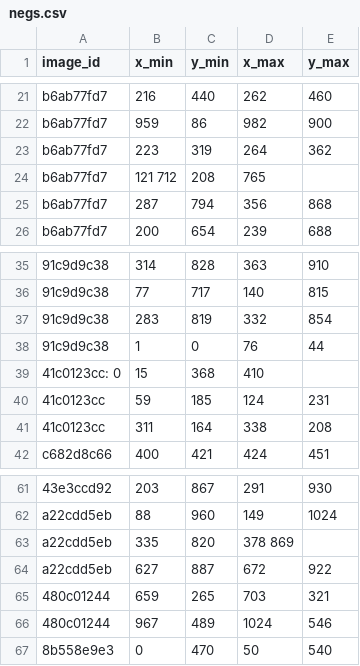
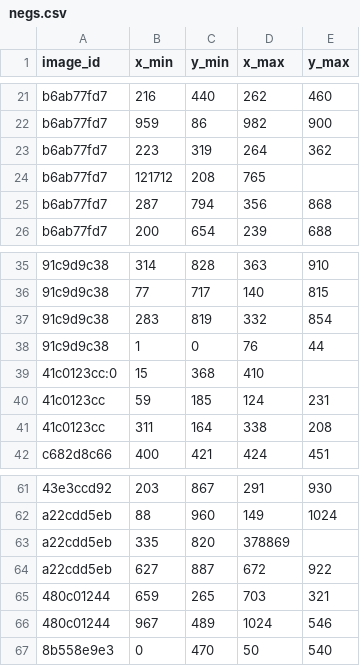
Before and after one commit to covid19-specialist/ssd.pytorch, a CSV file: negs.csv, drawn as a sheet; only a part is shown, gaps mark what is left out; the diff names each change by its address in the sheet, - before the commit and + after, or states it on an @@ line.

Commit message:
negatives space removed

```diff
--- a/negs.csv
+++ b/negs.csv
-B24 (x_min): 121 712
+B24 (x_min): 121712
-A39 (image_id): 41c0123cc: 0
+A39 (image_id): 41c0123cc:0
-D63 (x_max): 378 869
+D63 (x_max): 378869
```
